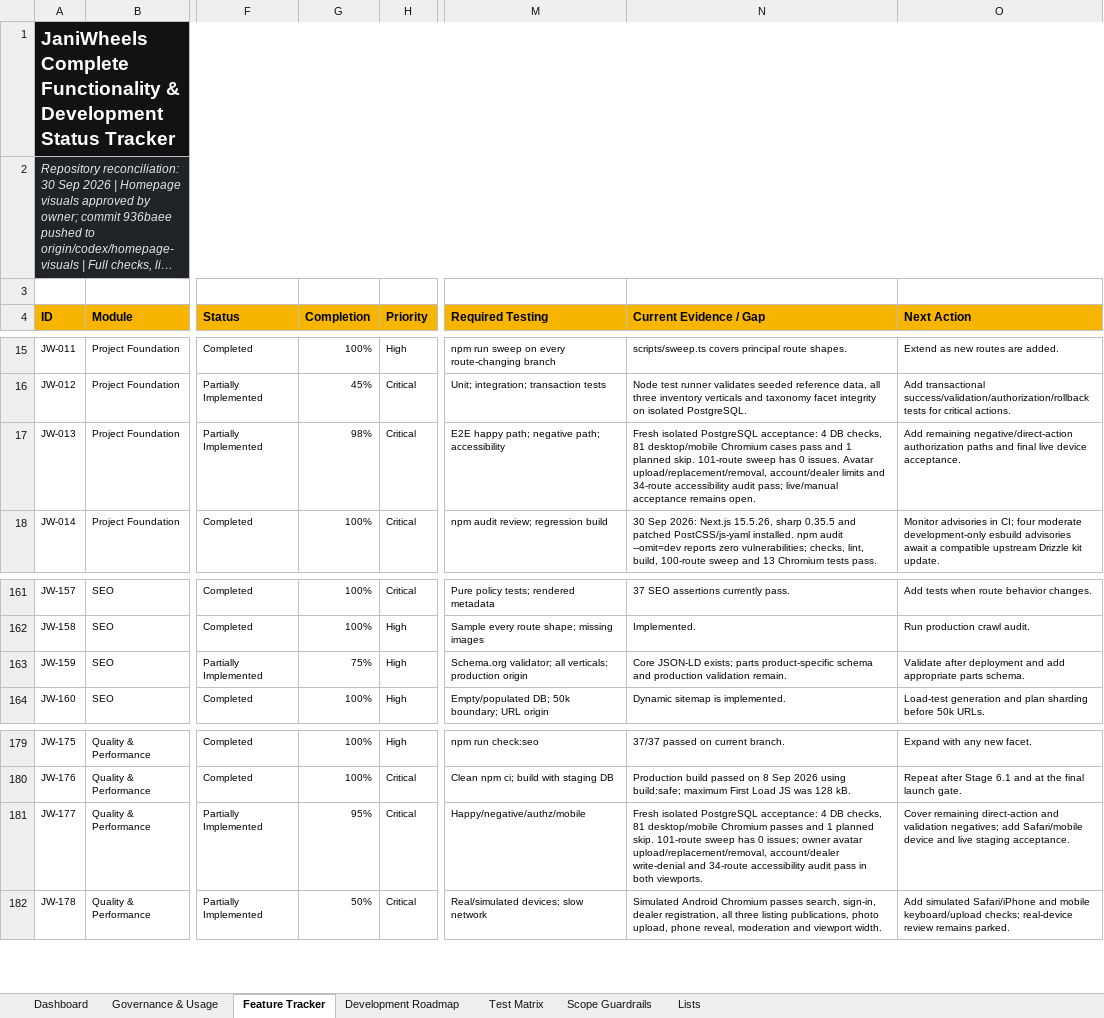
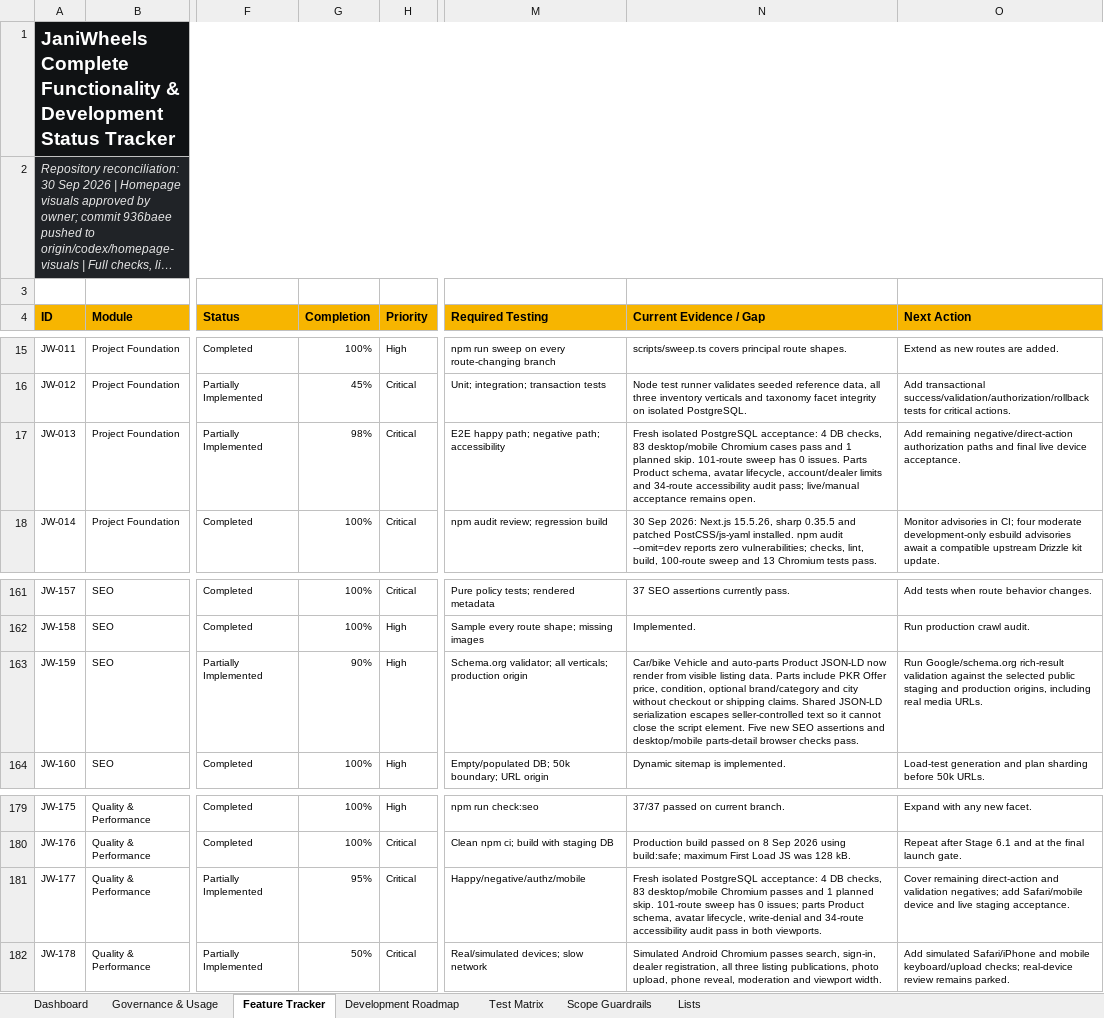
Before and after one commit to Tech-Orbit-Systems/JaniWheels, an Excel workbook: docs/JaniWheels_Complete_Feature_Development_Tracker.xlsx, sheet Feature Tracker, drawn as a sheet; only a part is shown, gaps mark what is left out; long unchanged cells end in …; values as stored, in another font and other column widths than the file's, no borders; conditional formats and table styles not drawn; the diff names each change by its address in the sheet, - before the commit and + after, or states it on an @@ line.

Commit message:
Add parts structured data and escape JSON-LD

```diff
--- a/docs/JaniWheels_Complete_Feature_Development_Tracker.xlsx (sheet Feature Tracker)
+++ b/docs/JaniWheels_Complete_Feature_Development_Tracker.xlsx (sheet Feature Tracker)
-N17 (Current Evidence / Gap): …DB checks, 81 desktop/mobile Chromium cases pass and 1 planned skip. 101-route sweep has 0 issues. Avatar upload/replacement/removal, account/dealer limits…
+N17 (Current Evidence / Gap): …DB checks, 83 desktop/mobile Chromium cases pass and 1 planned skip. 101-route sweep has 0 issues. Parts Product schema, avatar lifecycle, account/dealer limits…
-G163 (Completion): 75%
+G163 (Completion): 90%
-N163 (Current Evidence / Gap): Core JSON-LD exists; parts product-specific schema and production validation remain.
+N163 (Current Evidence / Gap): Car/bike Vehicle and auto-parts Product JSON-LD now render from visible listing data. Parts include PKR Offer price, condition, optional brand/category and city without checkout or shipping claims. Shared JSON-LD serialization escapes seller-controlled text so it cannot close the script element. Five new SEO assertions and desktop/mobile parts-detail browser checks pass.
-O163 (Next Action): Validate after deployment and add appropriate parts schema.
+O163 (Next Action): Run Google/schema.org rich-result validation against the selected public staging and production origins, including real media URLs.
-N181 (Current Evidence / Gap): …DB checks, 81 desktop/mobile Chromium passes and 1 planned skip. 101-route sweep has 0 issues; owner avatar upload/replacement/removal, account/dealer write-denial and…
+N181 (Current Evidence / Gap): …DB checks, 83 desktop/mobile Chromium passes and 1 planned skip. 101-route sweep has 0 issues; parts Product schema, avatar lifecycle, write-denial and…
```
Also changed, not shown: sheet Test Matrix, sheet Governance & Usage, sheet Dashboard, charts or pictures, 9 other files.
